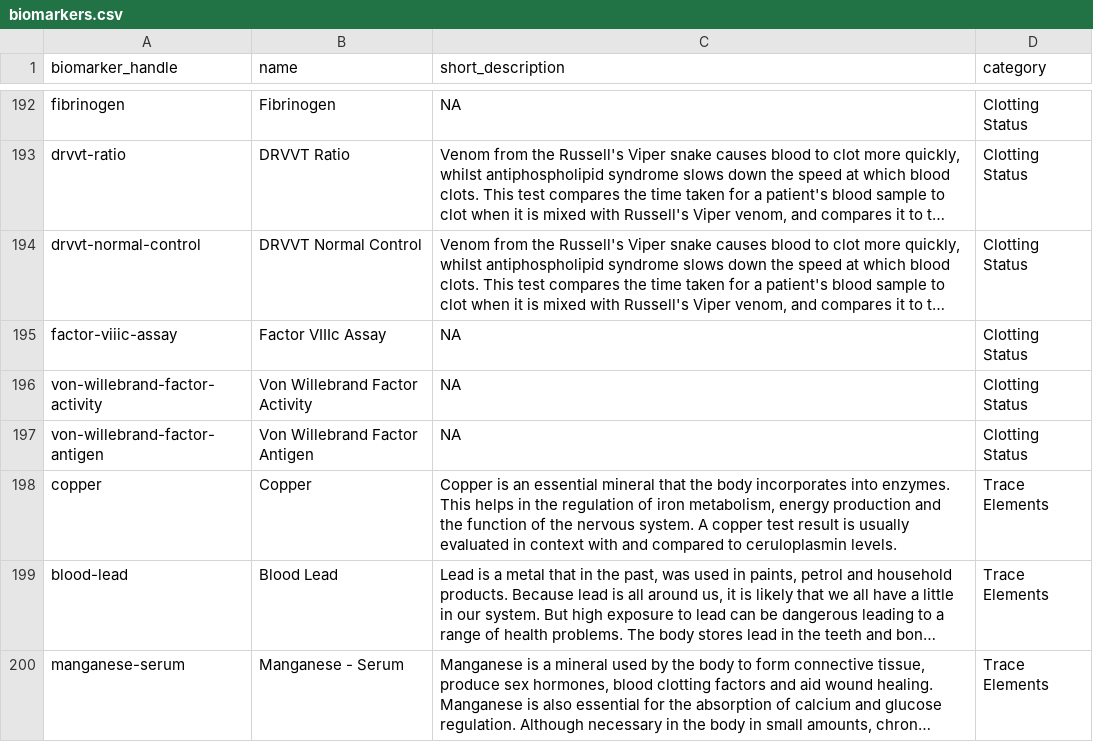
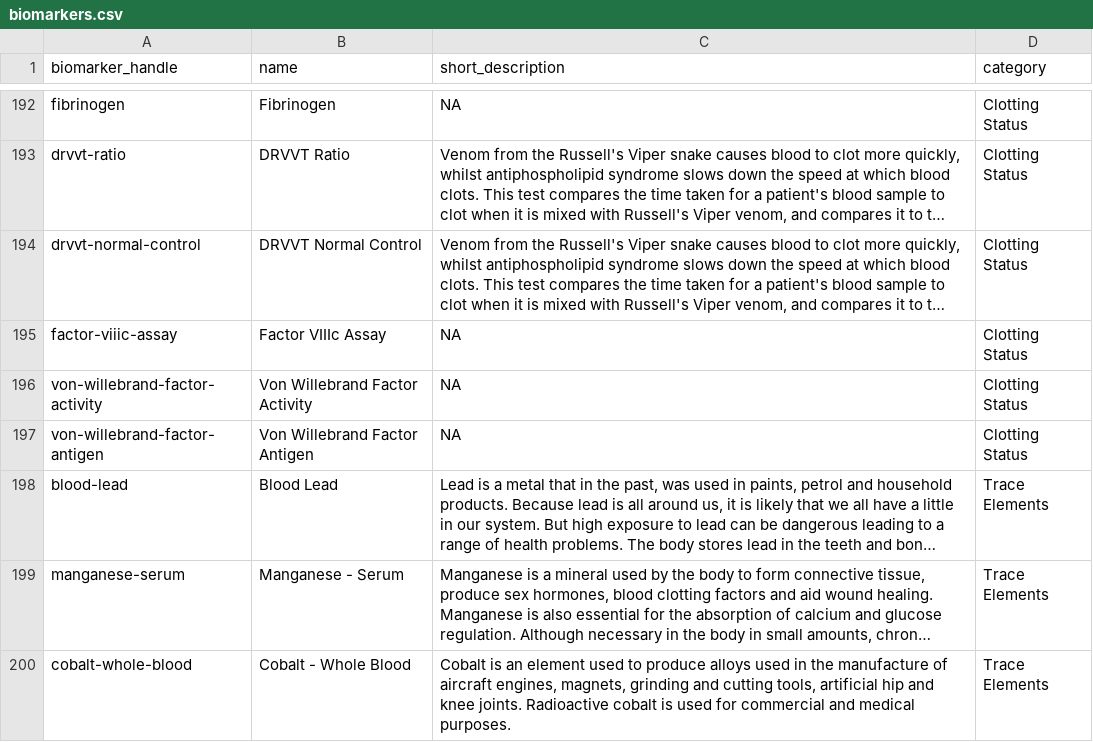
Before and after one commit to stupidpupil/medichecks_scraper, a CSV file: biomarkers.csv, drawn as a sheet; only a part is shown, gaps mark what is left out; the shorter side is filled out with more unchanged rows; long unchanged cells end in …; the diff names each change by its address in the sheet, - before the commit and + after, or states it on an @@ line.

```diff
--- a/biomarkers.csv
+++ b/biomarkers.csv
-row 198: copper | Copper | Copper is an essential mineral that the body incorporates into enzymes. This helps in the regulation of iron metabolism, energy production and the function of the nervous system. A copper test result is usually evaluated in context with and compared to ceruloplasmin levels. | Trace Elements
```
Also changed, not shown: all_products.csv, products.csv, 2 other files.
